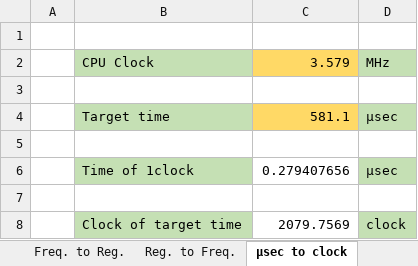
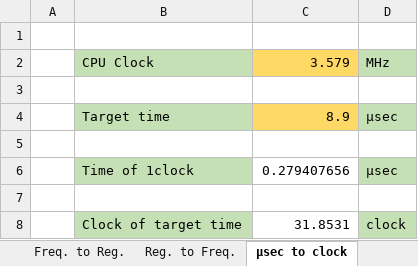
Before and after one commit to hra1129/wave_table_sound, an Excel workbook: software/scccheck/SCC_Freqency.xlsx, sheet μsec to clock, drawn as a sheet; values as stored, in another font and other column widths than the file's, no borders; the diff names each change by its address in the sheet, - before the commit and + after, or states it on an @@ line.

```diff
--- a/software/scccheck/SCC_Freqency.xlsx (sheet μsec to clock)
+++ b/software/scccheck/SCC_Freqency.xlsx (sheet μsec to clock)
-C4: 581.1
+C4: 8.9
-C8: 2079.7569
+C8: 31.8531
```
Also changed, not shown: sheet Freq. to Reg., 13 other files.
